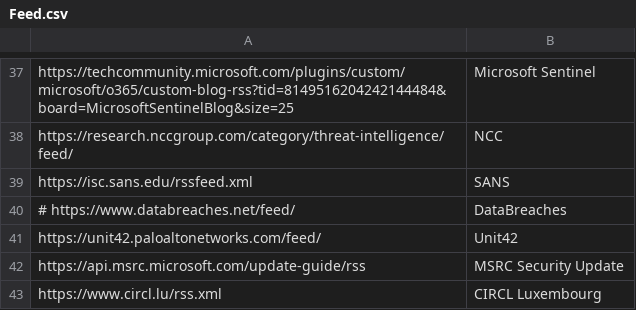
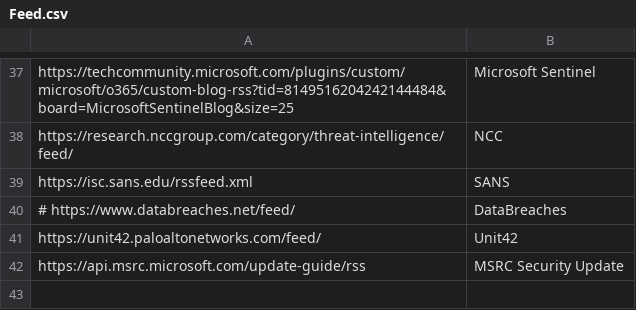
Before and after one commit to JMousqueton/CTI-MSTeams-Bot, a CSV file: Feed.csv, drawn as a sheet; only a part is shown, gaps mark what is left out.

Commit message:
remove CIRCL feed (not standard)

```diff
--- a/Feed.csv
+++ b/Feed.csv
@@ -42,2 +42 @@ https://unit42.paloaltonetworks.com/feed/,Unit42
 https://api.msrc.microsoft.com/update-guide/rss,MSRC Security Update
-https://www.circl.lu/rss.xml,CIRCL Luxembourg
```
